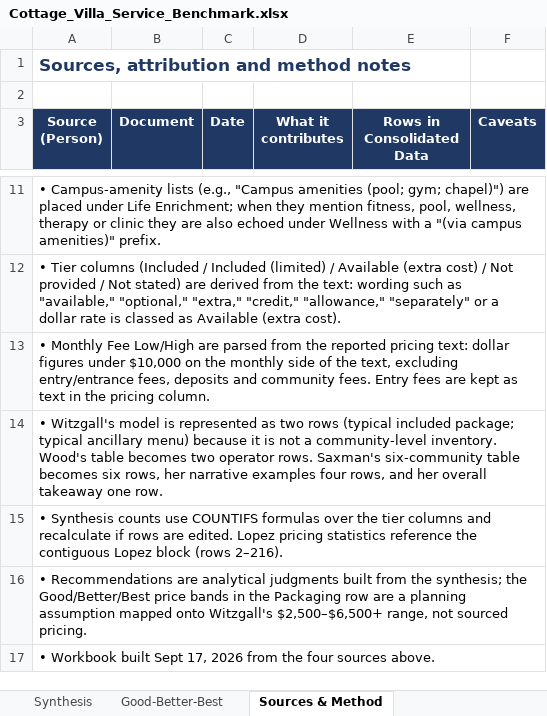
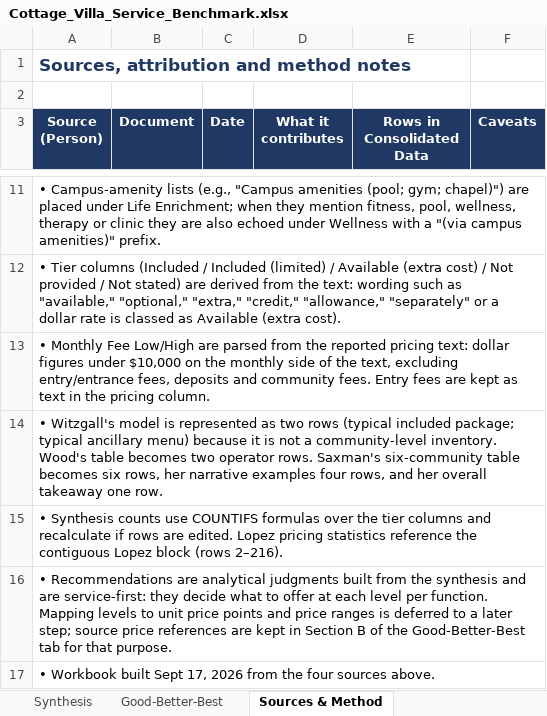
Before and after one commit to cavison/Outlook-GPT-Addin, an Excel workbook: Cottage_Villa_Service_Benchmark.xlsx, sheet Sources & Method, drawn as a sheet; only a part is shown, gaps mark what is left out; values as stored, in another font and other column widths than the file's, no borders; the diff names each change by its address in the sheet, - before the commit and + after, or states it on an @@ line.

```diff
--- a/Cottage_Villa_Service_Benchmark.xlsx (sheet Sources & Method)
+++ b/Cottage_Villa_Service_Benchmark.xlsx (sheet Sources & Method)
-A16 (Source (Person)): …from the synthesis; the Good/Better/Best price bands in the Packaging row are a planning assumption mapped onto Witzgall's $2,500–$6,500+ range, not sourced pricing.
+A16 (Source (Person)): …from the synthesis and are service-first: they decide what to offer at each level per function. Mapping levels to unit price points and price ranges is deferred to a later step; source price references are kept in Section B of the Good-Better-Best tab for that purpose.
```
Also changed, not shown: sheet Good-Better-Best.
